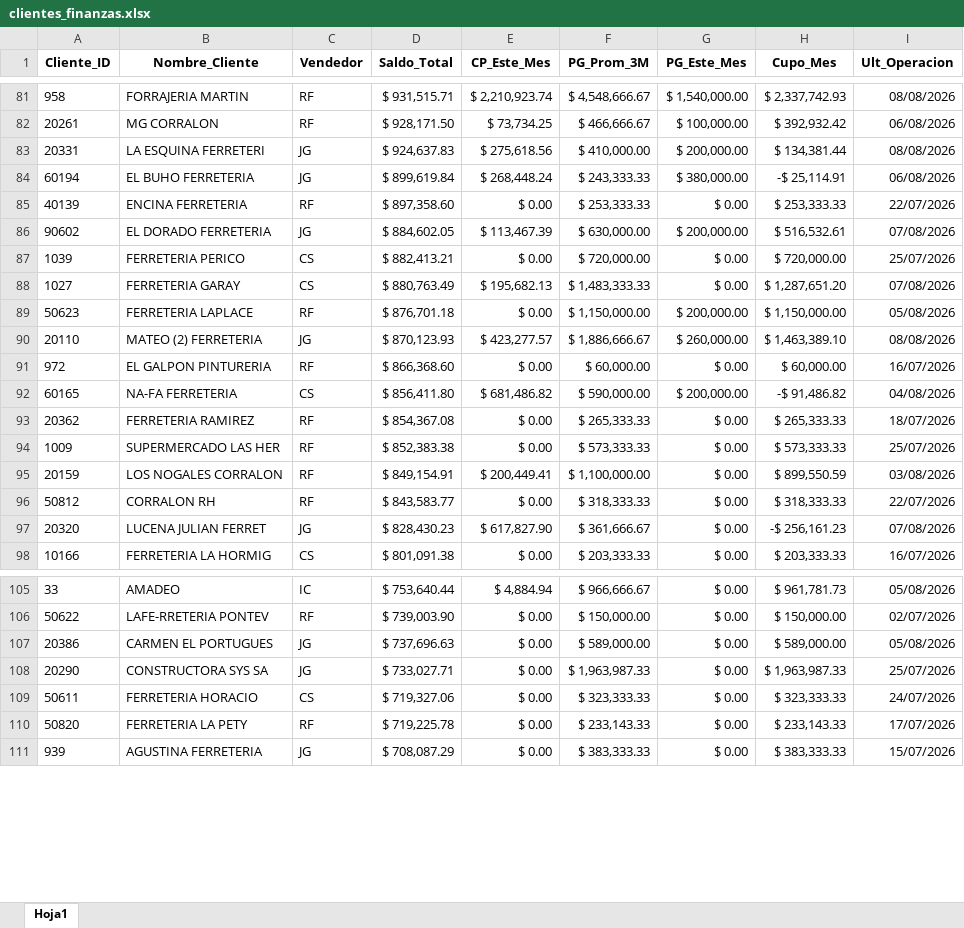
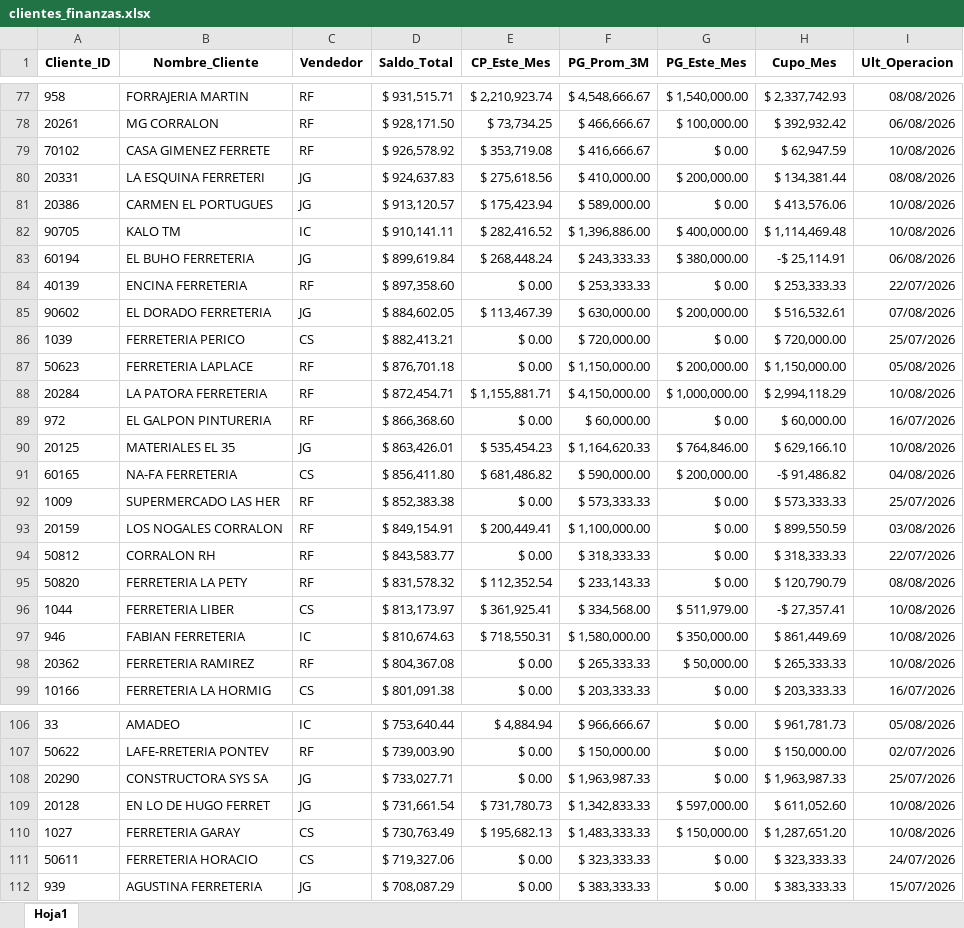
Before and after one commit to ferremax-cat/pinterest-f, an Excel workbook: excel/clientes_finanzas.xlsx, sheet Hoja1, drawn as a sheet; only a part is shown, gaps mark what is left out; values as stored, in another font and other column widths than the file's, no borders; removed rows and columns are numbered as before the commit, all else as after; the diff covers the shown part only; the diff names each change by its address in the sheet, - before the commit and + after, or states it on an @@ line.

```diff
--- a/excel/clientes_finanzas.xlsx (sheet Hoja1)
+++ b/excel/clientes_finanzas.xlsx (sheet Hoja1)
+row 79: 70102 | CASA GIMENEZ FERRETE | RF | $ 926,578.92 | $ 353,719.08 | $ 416,666.67 | $ 0.00 | $ 62,947.59 | 10/08/2026
+row 81: 20386 | CARMEN EL PORTUGUES | JG | $ 913,120.57 | $ 175,423.94 | $ 589,000.00 | $ 0.00 | $ 413,576.06 | 10/08/2026
+row 82: 90705 | KALO TM | IC | $ 910,141.11 | $ 282,416.52 | $ 1,396,886.00 | $ 400,000.00 | $ 1,114,469.48 | 10/08/2026
-row 88: 1027 | FERRETERIA GARAY | CS | $ 880,763.49 | $ 195,682.13 | $ 1,483,333.33 | $ 0.00 | $ 1,287,651.20 | 07/08/2026
-row 90: 20110 | MATEO (2) FERRETERIA | JG | $ 870,123.93 | $ 423,277.57 | $ 1,886,666.67 | $ 260,000.00 | $ 1,463,389.10 | 08/08/2026
+row 88: 20284 | LA PATORA FERRETERIA | RF | $ 872,454.71 | $ 1,155,881.71 | $ 4,150,000.00 | $ 1,000,000.00 | $ 2,994,118.29 | 10/08/2026
+row 90: 20125 | MATERIALES EL 35 | JG | $ 863,426.01 | $ 535,454.23 | $ 1,164,620.33 | $ 764,846.00 | $ 629,166.10 | 10/08/2026
-row 93: 20362 | FERRETERIA RAMIREZ | RF | $ 854,367.08 | $ 0.00 | $ 265,333.33 | $ 0.00 | $ 265,333.33 | 18/07/2026
-row 97: 20320 | LUCENA JULIAN FERRET | JG | $ 828,430.23 | $ 617,827.90 | $ 361,666.67 | $ 0.00 | -$ 256,161.23 | 07/08/2026
+row 95: 50820 | FERRETERIA LA PETY | RF | $ 831,578.32 | $ 112,352.54 | $ 233,143.33 | $ 0.00 | $ 120,790.79 | 08/08/2026
+row 96: 1044 | FERRETERIA LIBER | CS | $ 813,173.97 | $ 361,925.41 | $ 334,568.00 | $ 511,979.00 | -$ 27,357.41 | 10/08/2026
+row 97: 946 | FABIAN FERRETERIA | IC | $ 810,674.63 | $ 718,550.31 | $ 1,580,000.00 | $ 350,000.00 | $ 861,449.69 | 10/08/2026
+row 98: 20362 | FERRETERIA RAMIREZ | RF | $ 804,367.08 | $ 0.00 | $ 265,333.33 | $ 50,000.00 | $ 265,333.33 | 10/08/2026
-row 107: 20386 | CARMEN EL PORTUGUES | JG | $ 737,696.63 | $ 0.00 | $ 589,000.00 | $ 0.00 | $ 589,000.00 | 05/08/2026
+row 109: 20128 | EN LO DE HUGO FERRET | JG | $ 731,661.54 | $ 731,780.73 | $ 1,342,833.33 | $ 597,000.00 | $ 611,052.60 | 10/08/2026
+row 110: 1027 | FERRETERIA GARAY | CS | $ 730,763.49 | $ 195,682.13 | $ 1,483,333.33 | $ 150,000.00 | $ 1,287,651.20 | 10/08/2026
-row 110: 50820 | FERRETERIA LA PETY | RF | $ 719,225.78 | $ 0.00 | $ 233,143.33 | $ 0.00 | $ 233,143.33 | 17/07/2026
```
Also changed, not shown: 40 added rows, 44 removed rows, 49 moved rows and 27 edited cells elsewhere in this sheet, excel/PRODUCTOS.xlsx, 10 other files.
